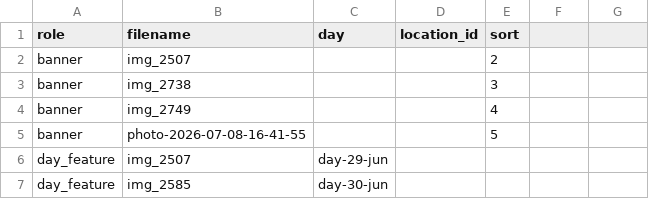
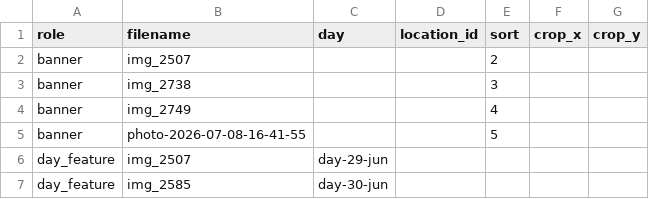
Before and after one commit to harveystephenson/London-2026, a CSV file: data/featured_photos.csv, drawn as a sheet; only a part is shown; the diff names each change by its address in the sheet, - before the commit and + after, or states it on an @@ line.

Commit message:
Featured-photo picker: drag to reposition instead of arbitrary center crop (#84)
The banner/day/item photo slots use object-fit:cover in fixed boxes, which
crops off-center subjects arbitrarily. Adds crop_x/crop_y (object-position)
to featured_photos.csv, and a drag-to-reposition control in the picker's
per-slot preview (shown at the real box aspect ratio) so the user chooses
what part of the photo shows instead of the browser deciding.

Defaults to a center crop (50/50) for anything not repositioned, so
existing picks and the built index.html are unaffected until a photo is
actually dragged.

```diff
--- a/data/featured_photos.csv
+++ b/data/featured_photos.csv
-F1: (empty)
+F1: crop_x
-G1: (empty)
+G1: crop_y
```
Also changed, not shown: 3 other files.
